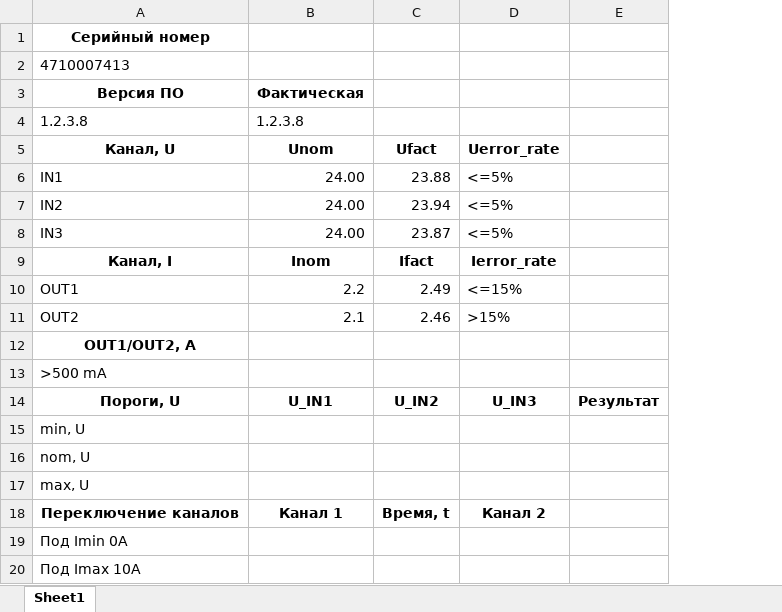
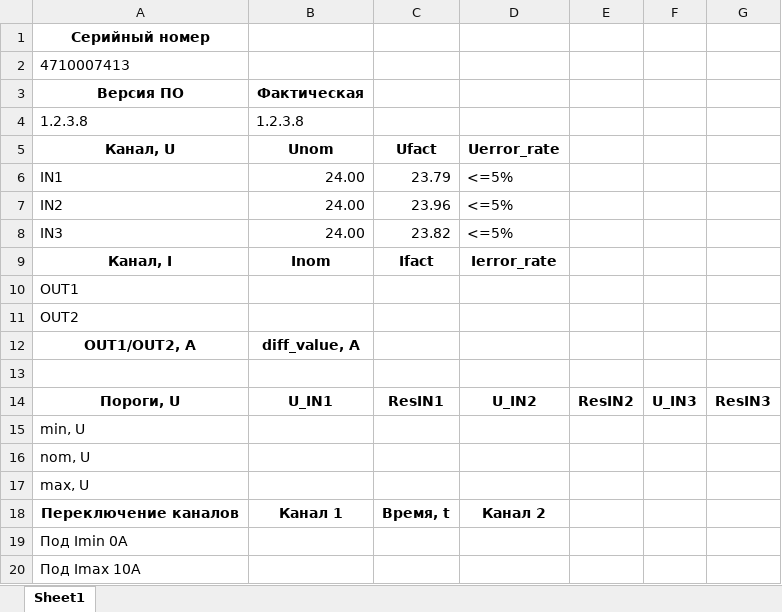
Before and after one commit to naginnn/psc_web, an Excel workbook: protocols/test_protocol.xlsx, sheet Sheet1, drawn as a sheet; only a part is shown; values as stored, in another font and other column widths than the file's, no borders; removed rows and columns are numbered as before the commit, all else as after; the diff covers the shown part only; the diff names each change by its address in the sheet, - before the commit and + after, or states it on an @@ line.

```diff
--- a/protocols/test_protocol.xlsx (sheet Sheet1)
+++ b/protocols/test_protocol.xlsx (sheet Sheet1)
-column E, row 14: Результат
+column E, row 14: ResIN2
+column F, row 14: U_IN3
+column G, row 14: ResIN3
-C6: 23.88
+C6: 23.79
-C7: 23.94
+C7: 23.96
-C8: 23.87
+C8: 23.82
-row 10: OUT1 | 2.2 | 2.49 | <=15%
-row 11: OUT2 | 2.1 | 2.46 | >15%
+row 10: OUT1
+row 11: OUT2
-B12: (empty)
+B12: diff_value, A
-A13: >500 mA
+A13: (empty)
-C14: U_IN2
+C14: ResIN1
-D14: U_IN3
+D14: U_IN2
```
Also changed, not shown: 52 added rows elsewhere in this sheet, 2 other files.
